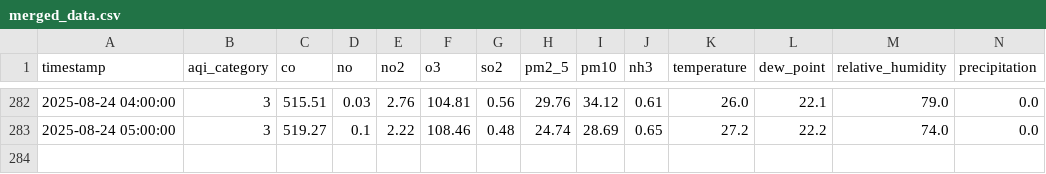
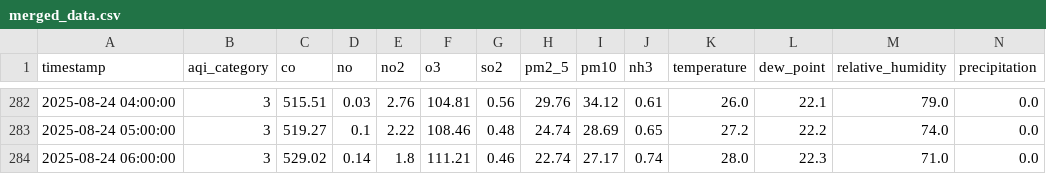
Before and after one commit to adeelkh21/peshawar-aqi, a CSV file: data_repositories/processed/merged_data.csv, drawn as a sheet; only a part is shown, gaps mark what is left out; rows hold the shown columns only; the diff names each change by its address in the sheet, - before the commit and + after, or states it on an @@ line.

```diff
--- a/data_repositories/processed/merged_data.csv
+++ b/data_repositories/processed/merged_data.csv
+row 284: 2025-08-24 06:00:00 | 3 | 529.02 | 0.14 | 1.8 | 111.21 | 0.46 | 22.74 | 27.17 | 0.74 | 28.0 | 22.3 | 71.0 | 0.0
```
Also changed, not shown: data_repositories/raw/pollution_data.csv, data_repositories/raw/weather_data.csv, 8 other files.
